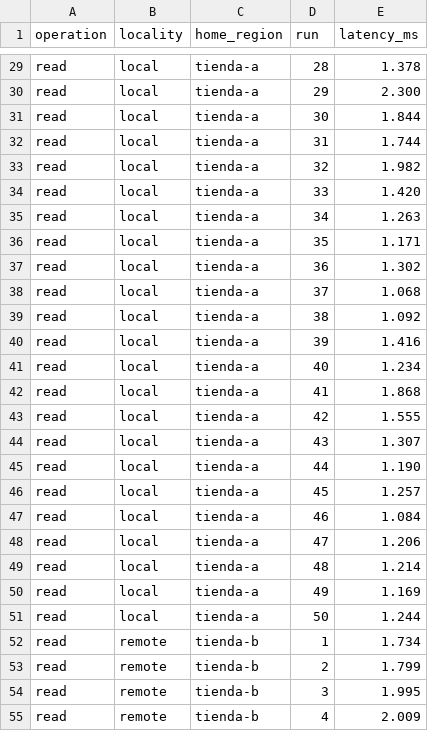
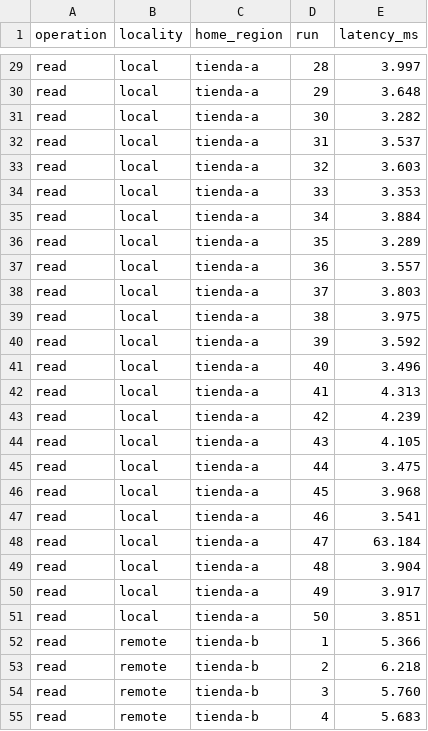
Before and after one commit to Emma8576/proyecto1_BDA, a CSV file: evidence/mediciones_e3.csv, drawn as a sheet; only a part is shown, gaps mark what is left out; the diff covers the shown part only; the diff names each change by its address in the sheet, - before the commit and + after, or states it on an @@ line.

```diff
--- a/evidence/mediciones_e3.csv
+++ b/evidence/mediciones_e3.csv
-E29 (latency_ms): 1.378
+E29 (latency_ms): 3.997
-E30 (latency_ms): 2.300
+E30 (latency_ms): 3.648
-E31 (latency_ms): 1.844
+E31 (latency_ms): 3.282
-E32 (latency_ms): 1.744
+E32 (latency_ms): 3.537
-E33 (latency_ms): 1.982
+E33 (latency_ms): 3.603
-E34 (latency_ms): 1.420
+E34 (latency_ms): 3.353
-E35 (latency_ms): 1.263
+E35 (latency_ms): 3.884
-E36 (latency_ms): 1.171
+E36 (latency_ms): 3.289
-E37 (latency_ms): 1.302
+E37 (latency_ms): 3.557
-E38 (latency_ms): 1.068
+E38 (latency_ms): 3.803
-E39 (latency_ms): 1.092
+E39 (latency_ms): 3.975
-E40 (latency_ms): 1.416
+E40 (latency_ms): 3.592
-E41 (latency_ms): 1.234
+E41 (latency_ms): 3.496
-E42 (latency_ms): 1.868
+E42 (latency_ms): 4.313
-E43 (latency_ms): 1.555
+E43 (latency_ms): 4.239
-E44 (latency_ms): 1.307
+E44 (latency_ms): 4.105
-E45 (latency_ms): 1.190
+E45 (latency_ms): 3.475
-E46 (latency_ms): 1.257
+E46 (latency_ms): 3.968
-E47 (latency_ms): 1.084
+E47 (latency_ms): 3.541
-E48 (latency_ms): 1.206
+E48 (latency_ms): 63.184
-E49 (latency_ms): 1.214
+E49 (latency_ms): 3.904
-E50 (latency_ms): 1.169
+E50 (latency_ms): 3.917
-E51 (latency_ms): 1.244
+E51 (latency_ms): 3.851
-E52 (latency_ms): 1.734
+E52 (latency_ms): 5.366
-E53 (latency_ms): 1.799
+E53 (latency_ms): 6.218
-E54 (latency_ms): 1.995
+E54 (latency_ms): 5.760
-E55 (latency_ms): 2.009
+E55 (latency_ms): 5.683
```
Also changed, not shown: 173 edited cells elsewhere in this file, 2 other files.
